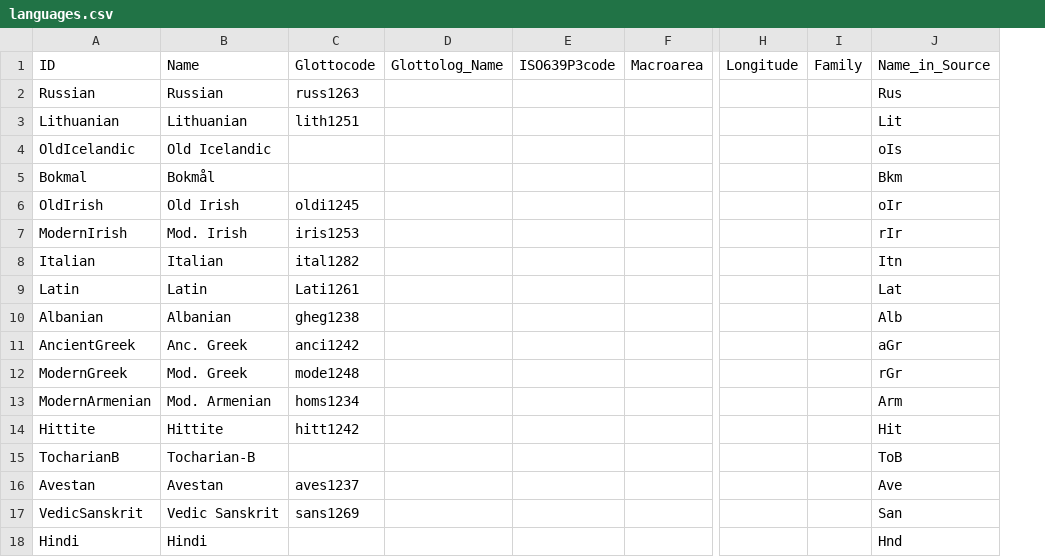
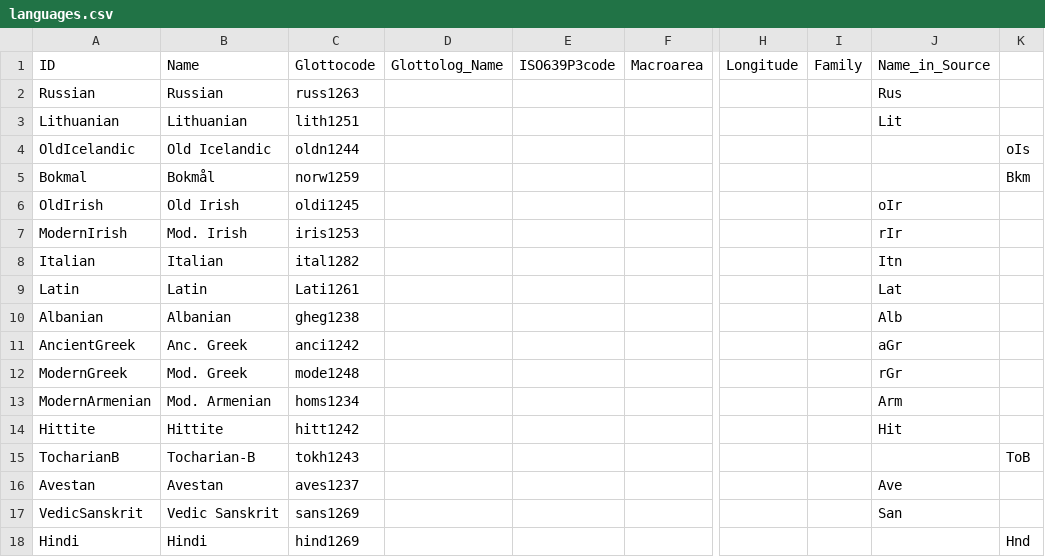
Before and after one commit to digling/holmie, a CSV file: cldf/languages.csv, drawn as a sheet; only a part is shown, gaps mark what is left out; the diff names each change by its address in the sheet, - before the commit and + after, or states it on an @@ line.

Commit message:
Update languages.csv

```diff
--- a/cldf/languages.csv
+++ b/cldf/languages.csv
+column K, rows 4-18: oIs | Bkm |  |  |  |  |  |  |  |  |  | ToB |  |  | Hnd
-C4: (empty)
+C4: oldn1244
-J4: oIs
+J4: (empty)
-C5: (empty)
+C5: norw1259
-J5: Bkm
+J5: (empty)
-C15: (empty)
+C15: tokh1243
-J15: ToB
+J15: (empty)
-C18: (empty)
+C18: hind1269
-J18: Hnd
+J18: (empty)
```
